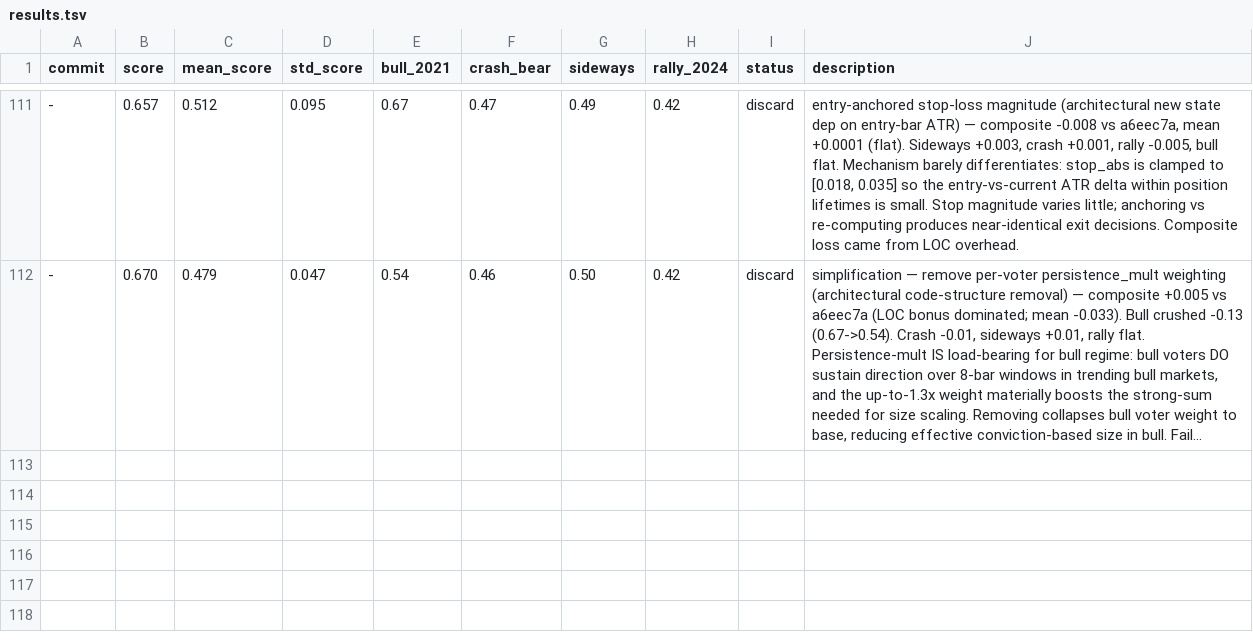
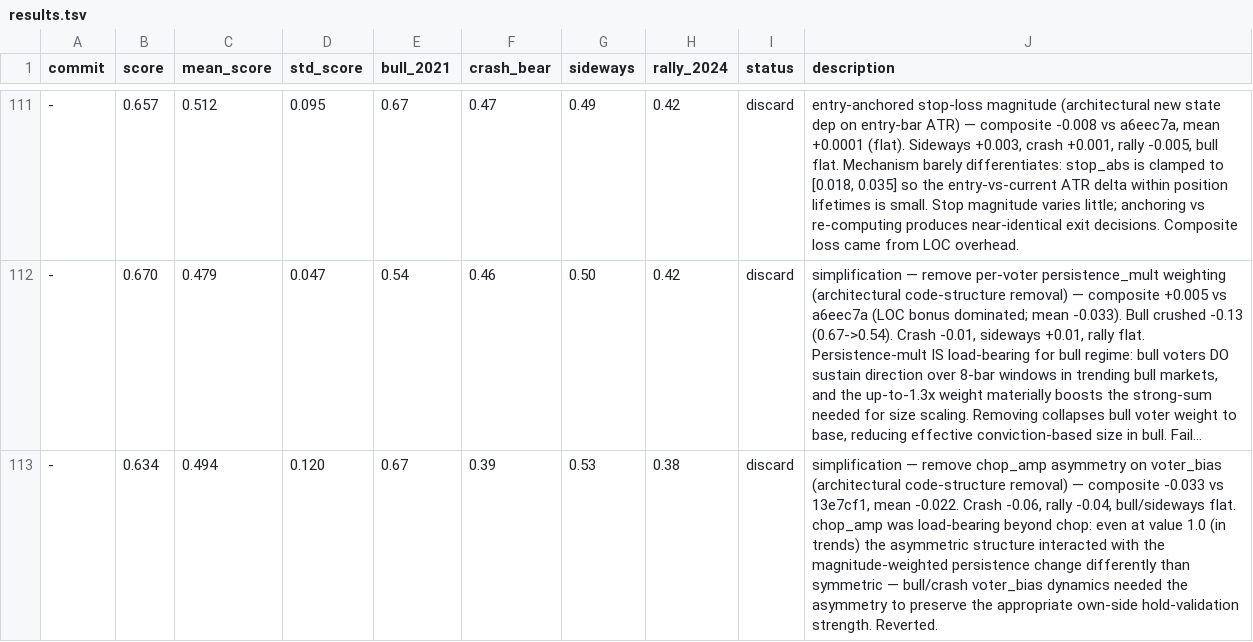
Before and after one commit to dragonkid/auto-researchtrading, a TSV file: results.tsv, drawn as a sheet; only a part is shown, gaps mark what is left out; long unchanged cells end in …; the diff names each change by its address in the sheet, - before the commit and + after, or states it on an @@ line.

```diff
--- a/results.tsv
+++ b/results.tsv
+row 113: - | 0.634 | 0.494 | 0.120 | 0.67 | 0.39 | 0.53 | 0.38 | discard | simplification — remove chop_amp asymmetry on voter_bias (architectural code-structure removal) — composite -0.033 vs 13e7cf1, mean -0.022. Crash -0.06, rally -0.04, bull/sideways flat. chop_amp was load-bearing beyond chop: even at value 1.0 (in trends) the asymmetric structure interacted with the magnitude-weighted persistence change differently than symmetric — bull/crash voter_bias dynamics needed the asymmetry to preserve the appropriate own-side hold-validation strength. Reverted.
```
Also changed, not shown: 1 other file.
